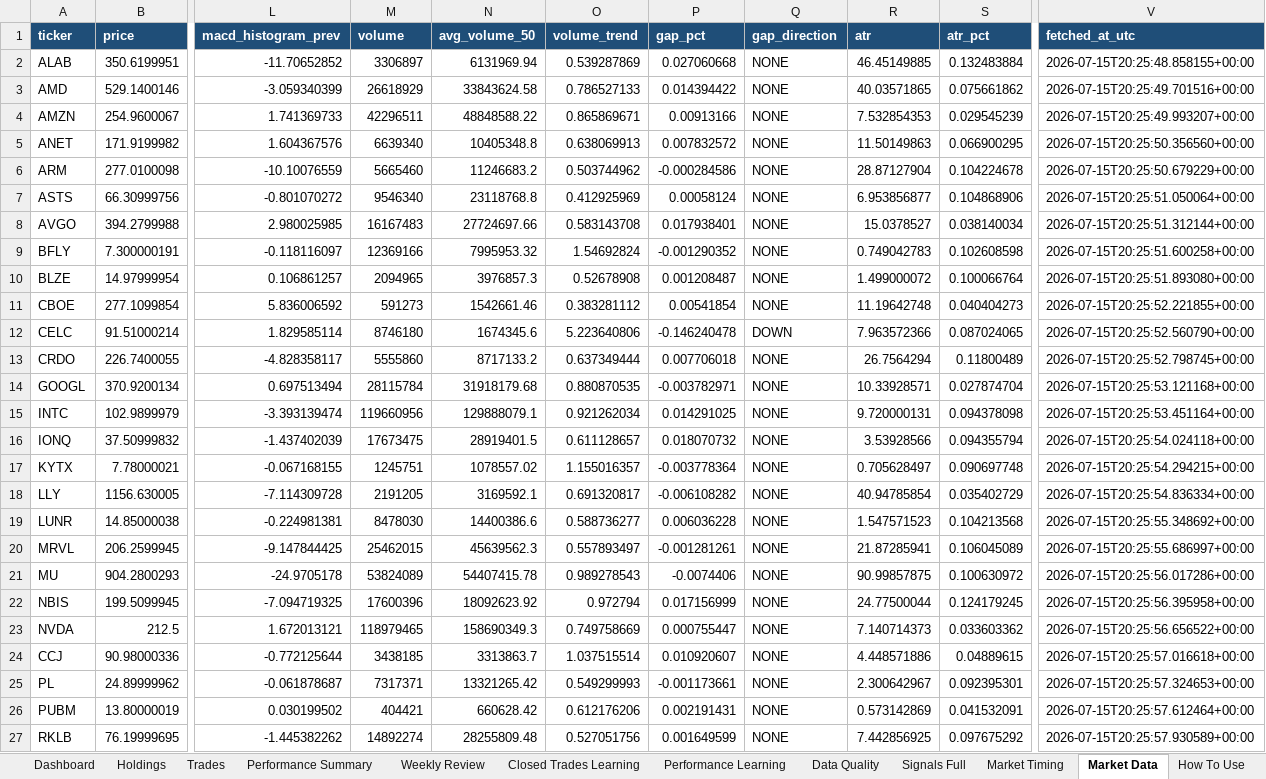
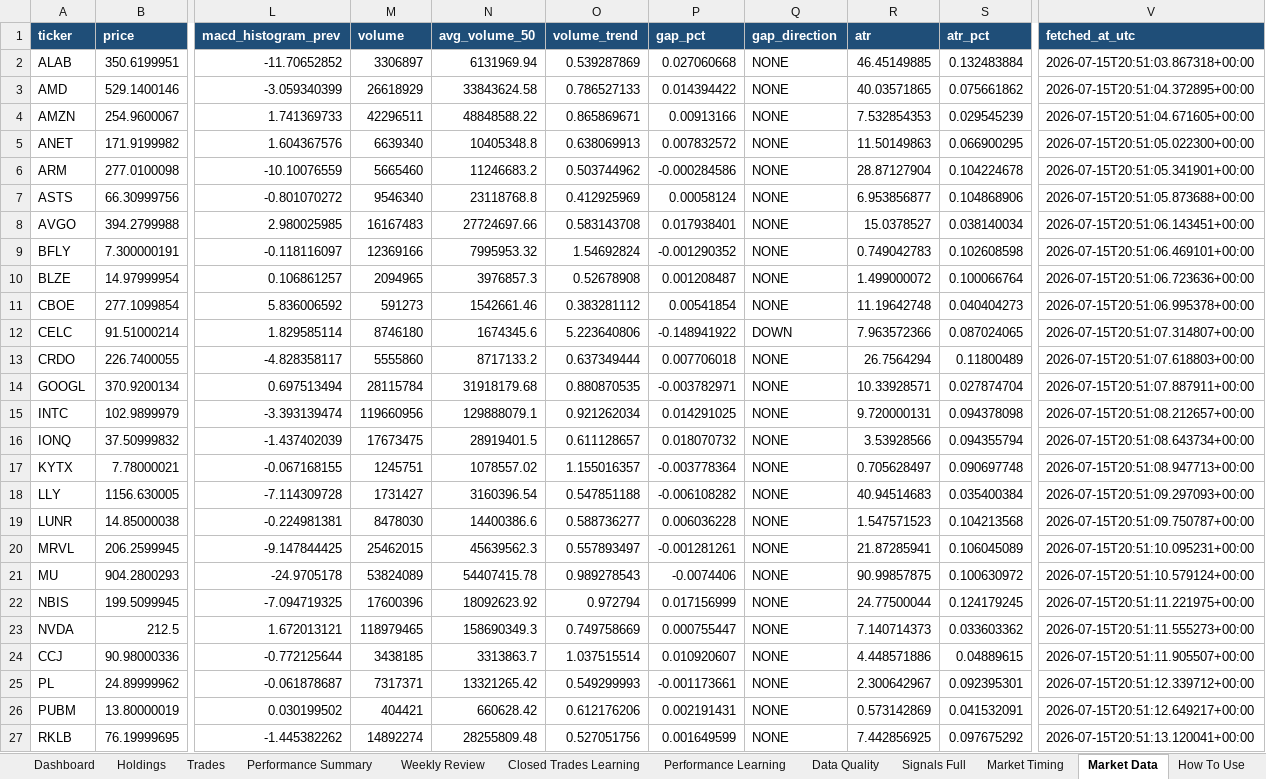
Before and after one commit to nicklc14/trading-engine-v2, an Excel workbook: output/trading_summary.xlsx, sheet Market Data, drawn as a sheet; only a part is shown, gaps mark what is left out; values as stored, in another font and other column widths than the file's, no borders; the diff covers the shown part only; the diff names each change by its address in the sheet, - before the commit and + after, or states it on an @@ line.

```diff
--- a/output/trading_summary.xlsx (sheet Market Data)
+++ b/output/trading_summary.xlsx (sheet Market Data)
-V2 (fetched_at_utc): 2026-07-15T20:25:48.858155+00:00
+V2 (fetched_at_utc): 2026-07-15T20:51:03.867318+00:00
-V3 (fetched_at_utc): 2026-07-15T20:25:49.701516+00:00
+V3 (fetched_at_utc): 2026-07-15T20:51:04.372895+00:00
-V4 (fetched_at_utc): 2026-07-15T20:25:49.993207+00:00
+V4 (fetched_at_utc): 2026-07-15T20:51:04.671605+00:00
-V5 (fetched_at_utc): 2026-07-15T20:25:50.356560+00:00
+V5 (fetched_at_utc): 2026-07-15T20:51:05.022300+00:00
-V6 (fetched_at_utc): 2026-07-15T20:25:50.679229+00:00
+V6 (fetched_at_utc): 2026-07-15T20:51:05.341901+00:00
-V7 (fetched_at_utc): 2026-07-15T20:25:51.050064+00:00
+V7 (fetched_at_utc): 2026-07-15T20:51:05.873688+00:00
-V8 (fetched_at_utc): 2026-07-15T20:25:51.312144+00:00
+V8 (fetched_at_utc): 2026-07-15T20:51:06.143451+00:00
-V9 (fetched_at_utc): 2026-07-15T20:25:51.600258+00:00
+V9 (fetched_at_utc): 2026-07-15T20:51:06.469101+00:00
-V10 (fetched_at_utc): 2026-07-15T20:25:51.893080+00:00
+V10 (fetched_at_utc): 2026-07-15T20:51:06.723636+00:00
-V11 (fetched_at_utc): 2026-07-15T20:25:52.221855+00:00
+V11 (fetched_at_utc): 2026-07-15T20:51:06.995378+00:00
-P12 (gap_pct): -0.146240478
+P12 (gap_pct): -0.148941922
-V12 (fetched_at_utc): 2026-07-15T20:25:52.560790+00:00
+V12 (fetched_at_utc): 2026-07-15T20:51:07.314807+00:00
-V13 (fetched_at_utc): 2026-07-15T20:25:52.798745+00:00
+V13 (fetched_at_utc): 2026-07-15T20:51:07.618803+00:00
-V14 (fetched_at_utc): 2026-07-15T20:25:53.121168+00:00
+V14 (fetched_at_utc): 2026-07-15T20:51:07.887911+00:00
-V15 (fetched_at_utc): 2026-07-15T20:25:53.451164+00:00
+V15 (fetched_at_utc): 2026-07-15T20:51:08.212657+00:00
-V16 (fetched_at_utc): 2026-07-15T20:25:54.024118+00:00
+V16 (fetched_at_utc): 2026-07-15T20:51:08.643734+00:00
-V17 (fetched_at_utc): 2026-07-15T20:25:54.294215+00:00
+V17 (fetched_at_utc): 2026-07-15T20:51:08.947713+00:00
-M18 (volume): 2191205
+M18 (volume): 1731427
-N18 (avg_volume_50): 3169592.1
+N18 (avg_volume_50): 3160396.54
-O18 (volume_trend): 0.691320817
+O18 (volume_trend): 0.547851188
-R18 (atr): 40.94785854
+R18 (atr): 40.94514683
-S18 (atr_pct): 0.035402729
+S18 (atr_pct): 0.035400384
-V18 (fetched_at_utc): 2026-07-15T20:25:54.836334+00:00
+V18 (fetched_at_utc): 2026-07-15T20:51:09.297093+00:00
-V19 (fetched_at_utc): 2026-07-15T20:25:55.348692+00:00
+V19 (fetched_at_utc): 2026-07-15T20:51:09.750787+00:00
-V20 (fetched_at_utc): 2026-07-15T20:25:55.686997+00:00
+V20 (fetched_at_utc): 2026-07-15T20:51:10.095231+00:00
-V21 (fetched_at_utc): 2026-07-15T20:25:56.017286+00:00
+V21 (fetched_at_utc): 2026-07-15T20:51:10.579124+00:00
-V22 (fetched_at_utc): 2026-07-15T20:25:56.395958+00:00
+V22 (fetched_at_utc): 2026-07-15T20:51:11.221975+00:00
-V23 (fetched_at_utc): 2026-07-15T20:25:56.656522+00:00
+V23 (fetched_at_utc): 2026-07-15T20:51:11.555273+00:00
-V24 (fetched_at_utc): 2026-07-15T20:25:57.016618+00:00
+V24 (fetched_at_utc): 2026-07-15T20:51:11.905507+00:00
-V25 (fetched_at_utc): 2026-07-15T20:25:57.324653+00:00
+V25 (fetched_at_utc): 2026-07-15T20:51:12.339712+00:00
-V26 (fetched_at_utc): 2026-07-15T20:25:57.612464+00:00
+V26 (fetched_at_utc): 2026-07-15T20:51:12.649217+00:00
-V27 (fetched_at_utc): 2026-07-15T20:25:57.930589+00:00
+V27 (fetched_at_utc): 2026-07-15T20:51:13.120041+00:00
```
Also changed, not shown: 15 edited cells elsewhere in this sheet, sheet Signals Full, sheet Market Timing, sheet Dashboard, sheet Data Quality, 6 other files.
